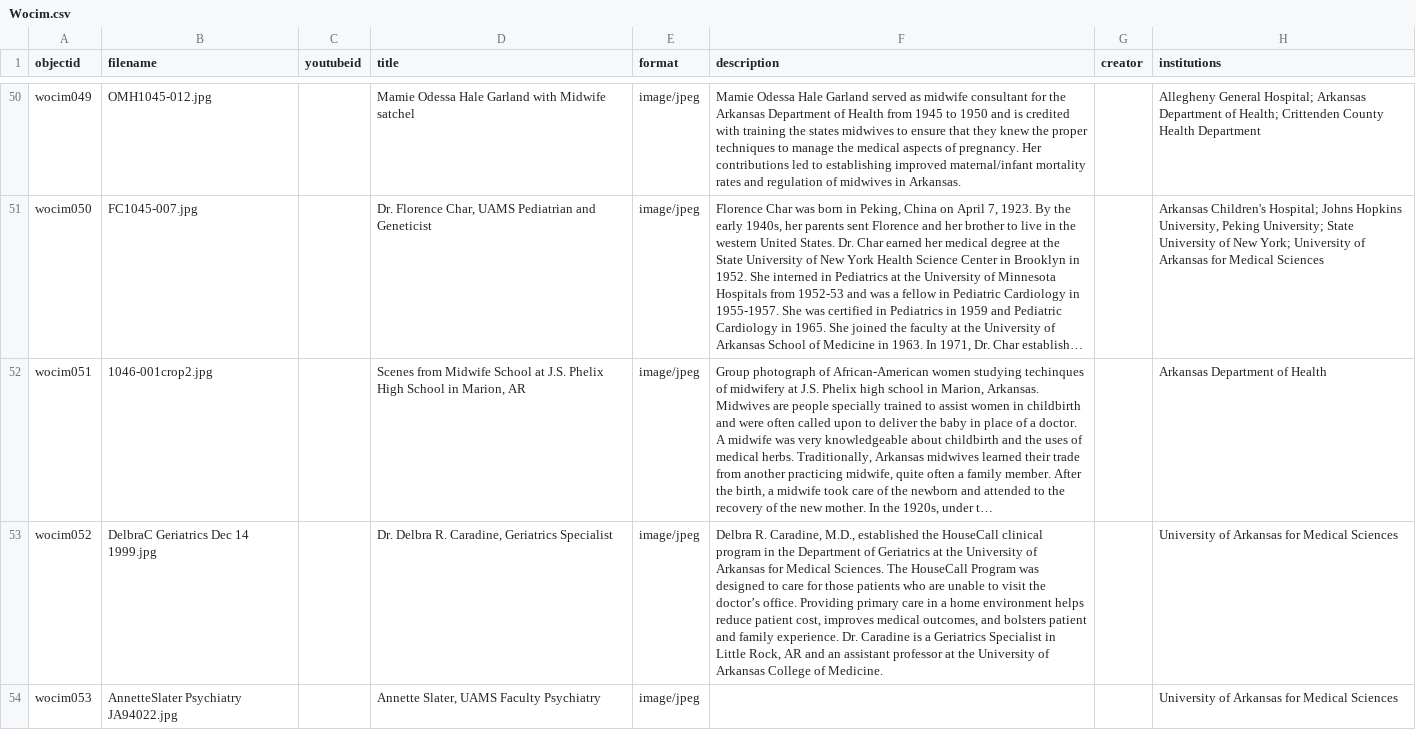
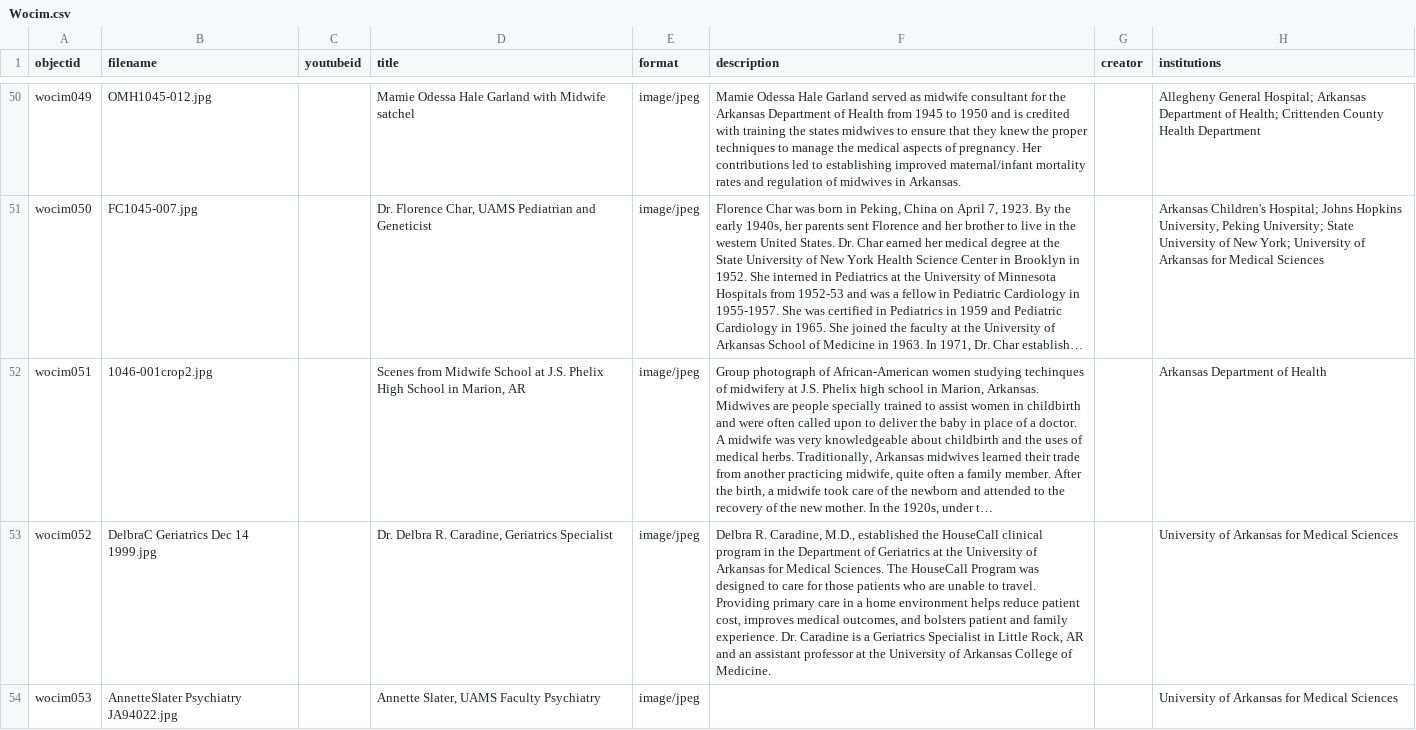
Before and after one commit to Starkad2/Wocim-GH2, a CSV file: _data/Wocim.csv, drawn as a sheet; only a part is shown, gaps mark what is left out; long unchanged cells end in …; the diff names each change by its address in the sheet, - before the commit and + after, or states it on an @@ line.

Commit message:
Add files via upload

```diff
--- a/_data/Wocim.csv
+++ b/_data/Wocim.csv
-F53 (description): …unable to visit the doctor’s office. Providing primary…
+F53 (description): …unable to travel. Providing primary…
```
